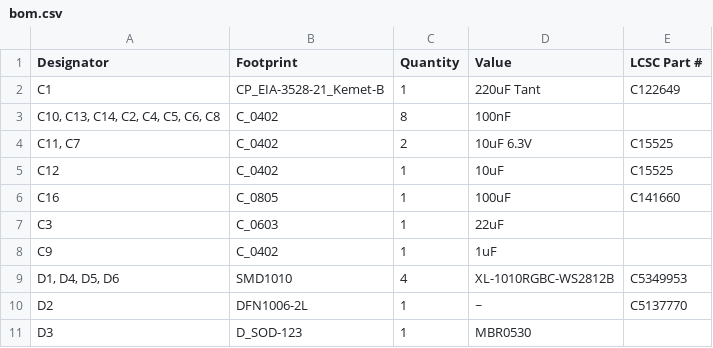
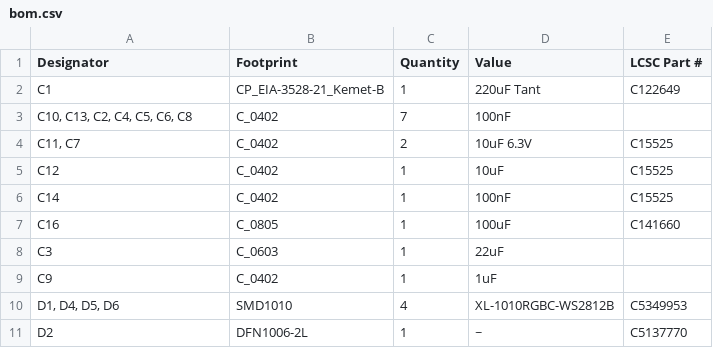
Before and after one commit to revk/ESP32-Audio, a CSV file: PCB/Recorder/production/bom.csv, drawn as a sheet; only a part is shown; the shorter side is filled out with more unchanged rows.

```diff
--- a/PCB/Recorder/production/bom.csv
+++ b/PCB/Recorder/production/bom.csv
@@ -2,5 +2,6 @@
 C1,CP_EIA-3528-21_Kemet-B,1,220uF Tant,C122649
-"C10, C13, C14, C2, C4, C5, C6, C8",C_0402,8,100nF,
+"C10, C13, C2, C4, C5, C6, C8",C_0402,7,100nF,
 "C11, C7",C_0402,2,10uF 6.3V,C15525
 C12,C_0402,1,10uF,C15525
+C14,C_0402,1,100nF,C15525
 C16,C_0805,1,100uF,C141660
```
Also changed, not shown: PCB/Recorder/production/positions.csv, 6 other files.
